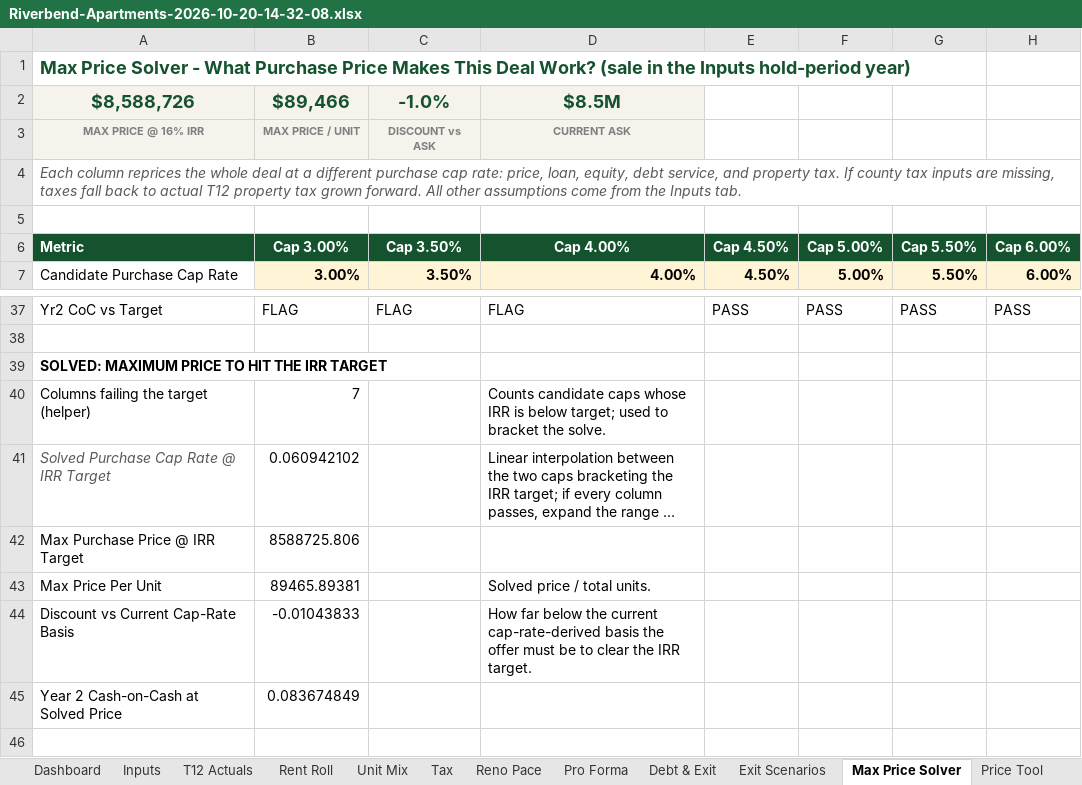
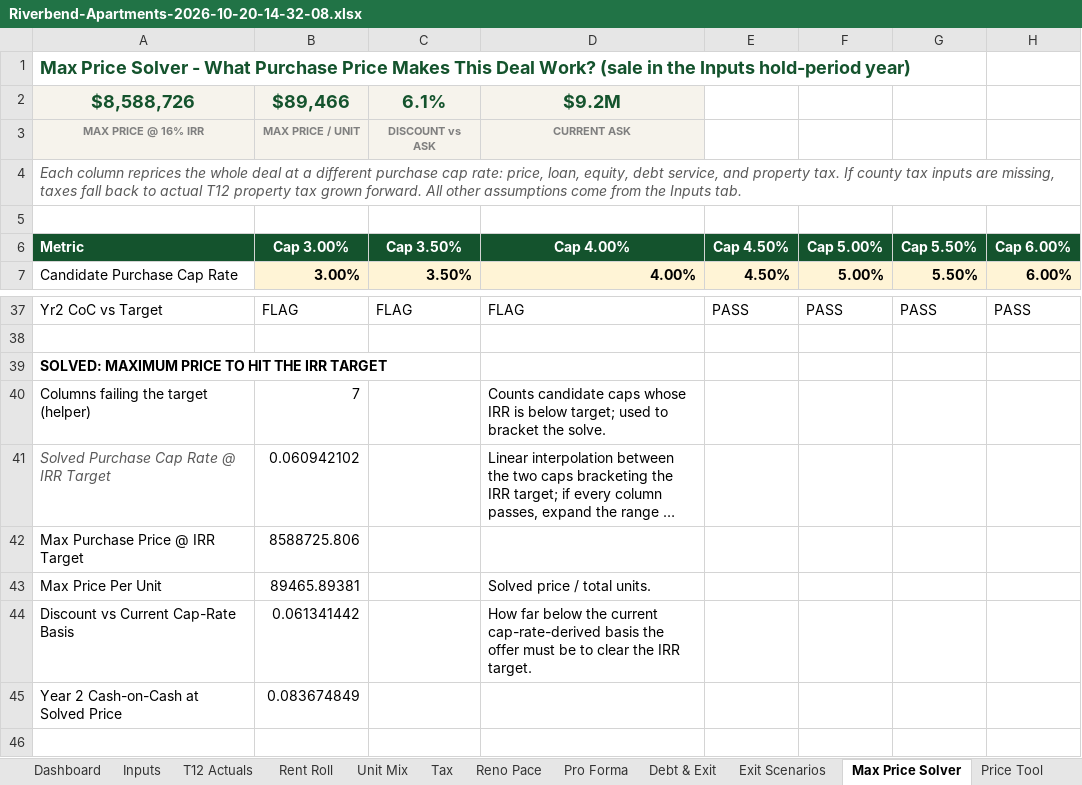
Before and after one commit to nathansabony/ops-dashboard-demo, an Excel workbook: data/underwriting/Riverbend-Apartments-2026-10-20-14-32-08.xlsx, sheet Max Price Solver, drawn as a sheet; only a part is shown, gaps mark what is left out; long unchanged cells end in …; values as stored, in another font and other column widths than the file's, no borders; the diff names each change by its address in the sheet, - before the commit and + after, or states it on an @@ line.

```diff
--- a/data/underwriting/Riverbend-Apartments-2026-10-20-14-32-08.xlsx (sheet Max Price Solver)
+++ b/data/underwriting/Riverbend-Apartments-2026-10-20-14-32-08.xlsx (sheet Max Price Solver)
-C2 (Cap 3.50%): -1.0%
+C2 (Cap 3.50%): 6.1%
-D2 (Cap 4.00%): $8.5M
+D2 (Cap 4.00%): $9.2M
-B44 (Cap 3.00%): -0.01043833
+B44 (Cap 3.00%): 0.061341442
```
Also changed, not shown: sheet Exit Scenarios, sheet Pro Forma, sheet Debt & Exit, sheet Dashboard, sheet Tax, sheet Sale Comps, 1 more sheet, underwriting/sample/Riverbend Apartments - Rent Roll.xlsx, underwriting/sample/Riverbend Apartments - T12.xlsx, 8 other files.
